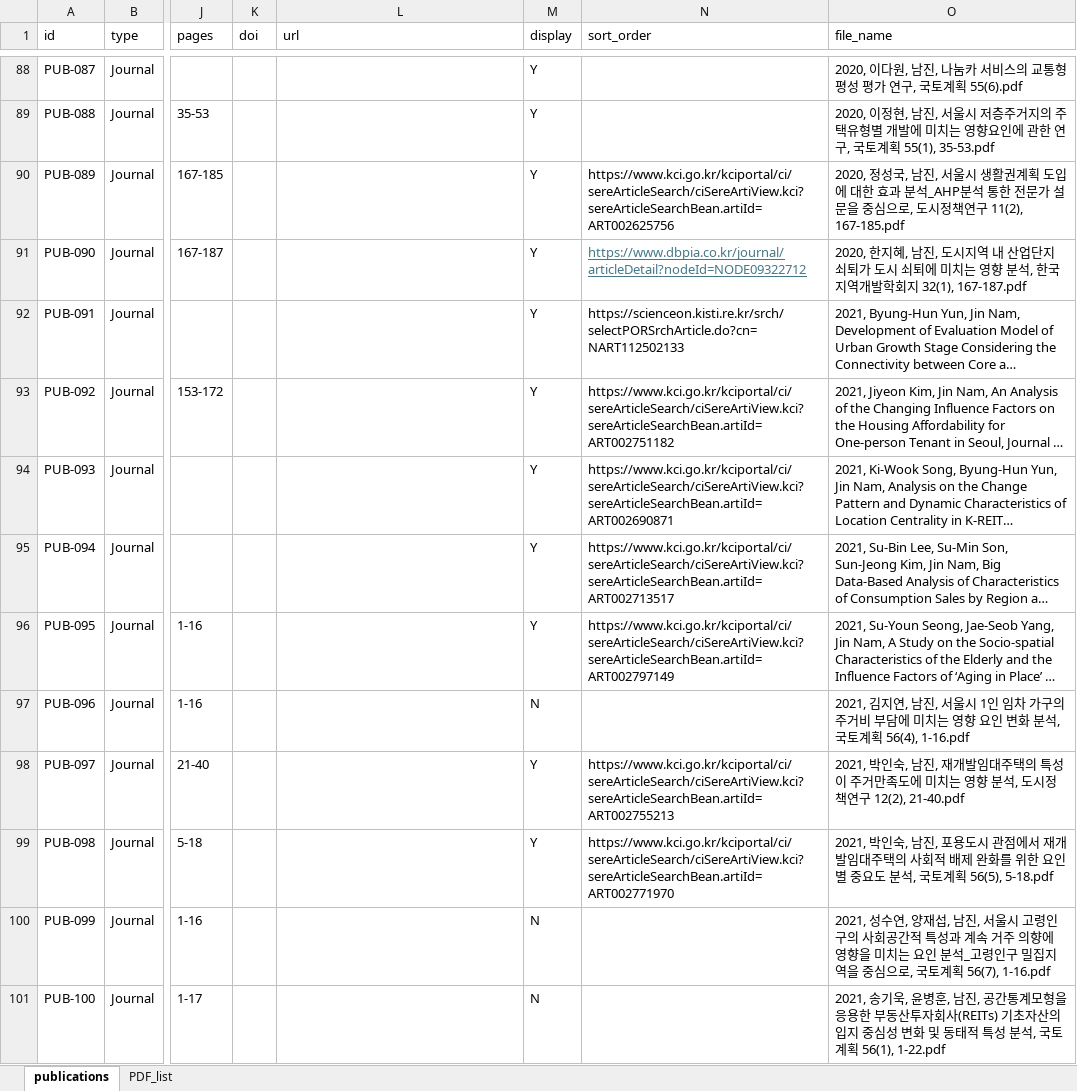
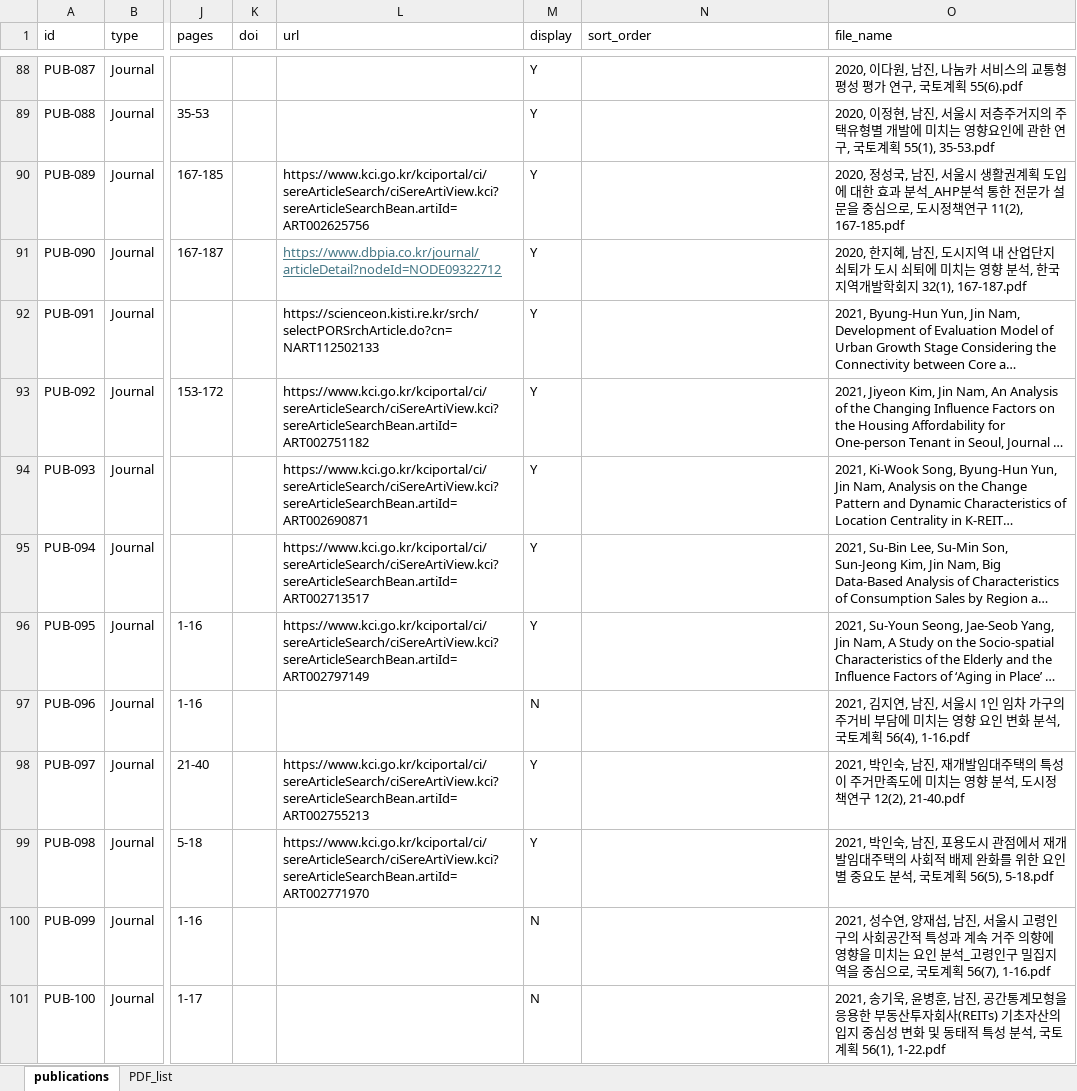
Before and after one commit to dockzone22/SURD-Lab, an Excel workbook: data/publications.xlsx, sheet publications, drawn as a sheet; only a part is shown, gaps mark what is left out; long unchanged cells end in …; values as stored, in another font and other column widths than the file's, no borders; table styles not drawn; the diff covers the shown part only; the diff names each change by its address in the sheet, - before the commit and + after, or states it on an @@ line.

```diff
--- a/data/publications.xlsx (sheet publications)
+++ b/data/publications.xlsx (sheet publications)
-L90 (url): (empty)
+L90 (url): https://www.kci.go.kr/kciportal/ci/sereArticleSearch/ciSereArtiView.kci?sereArticleSearchBean.artiId=ART002625756
-N90 (sort_order): https://www.kci.go.kr/kciportal/ci/sereArticleSearch/ciSereArtiView.kci?sereArticleSearchBean.artiId=ART002625756
+N90 (sort_order): (empty)
-L91 (url): (empty)
+L91 (url): https://www.dbpia.co.kr/journal/articleDetail?nodeId=NODE09322712
-N91 (sort_order): https://www.dbpia.co.kr/journal/articleDetail?nodeId=NODE09322712
+N91 (sort_order): (empty)
-L92 (url): (empty)
+L92 (url): https://scienceon.kisti.re.kr/srch/selectPORSrchArticle.do?cn=NART112502133
-N92 (sort_order): https://scienceon.kisti.re.kr/srch/selectPORSrchArticle.do?cn=NART112502133
+N92 (sort_order): (empty)
-L93 (url): (empty)
+L93 (url): https://www.kci.go.kr/kciportal/ci/sereArticleSearch/ciSereArtiView.kci?sereArticleSearchBean.artiId=ART002751182
-N93 (sort_order): https://www.kci.go.kr/kciportal/ci/sereArticleSearch/ciSereArtiView.kci?sereArticleSearchBean.artiId=ART002751182
+N93 (sort_order): (empty)
-L94 (url): (empty)
+L94 (url): https://www.kci.go.kr/kciportal/ci/sereArticleSearch/ciSereArtiView.kci?sereArticleSearchBean.artiId=ART002690871
-N94 (sort_order): https://www.kci.go.kr/kciportal/ci/sereArticleSearch/ciSereArtiView.kci?sereArticleSearchBean.artiId=ART002690871
+N94 (sort_order): (empty)
-L95 (url): (empty)
+L95 (url): https://www.kci.go.kr/kciportal/ci/sereArticleSearch/ciSereArtiView.kci?sereArticleSearchBean.artiId=ART002713517
-N95 (sort_order): https://www.kci.go.kr/kciportal/ci/sereArticleSearch/ciSereArtiView.kci?sereArticleSearchBean.artiId=ART002713517
+N95 (sort_order): (empty)
-L96 (url): (empty)
+L96 (url): https://www.kci.go.kr/kciportal/ci/sereArticleSearch/ciSereArtiView.kci?sereArticleSearchBean.artiId=ART002797149
-N96 (sort_order): https://www.kci.go.kr/kciportal/ci/sereArticleSearch/ciSereArtiView.kci?sereArticleSearchBean.artiId=ART002797149
+N96 (sort_order): (empty)
-L98 (url): (empty)
+L98 (url): https://www.kci.go.kr/kciportal/ci/sereArticleSearch/ciSereArtiView.kci?sereArticleSearchBean.artiId=ART002755213
-N98 (sort_order): https://www.kci.go.kr/kciportal/ci/sereArticleSearch/ciSereArtiView.kci?sereArticleSearchBean.artiId=ART002755213
+N98 (sort_order): (empty)
-L99 (url): (empty)
+L99 (url): https://www.kci.go.kr/kciportal/ci/sereArticleSearch/ciSereArtiView.kci?sereArticleSearchBean.artiId=ART002771970
-N99 (sort_order): https://www.kci.go.kr/kciportal/ci/sereArticleSearch/ciSereArtiView.kci?sereArticleSearchBean.artiId=ART002771970
+N99 (sort_order): (empty)
```
Also changed, not shown: 66 edited cells elsewhere in this sheet, 1 other file.
